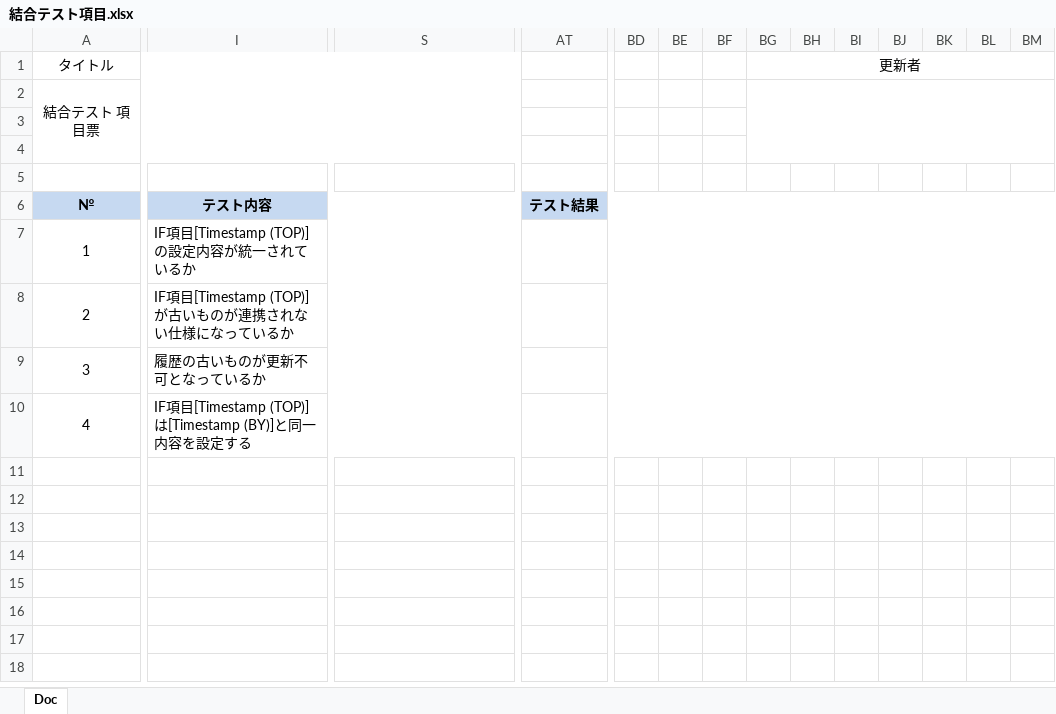
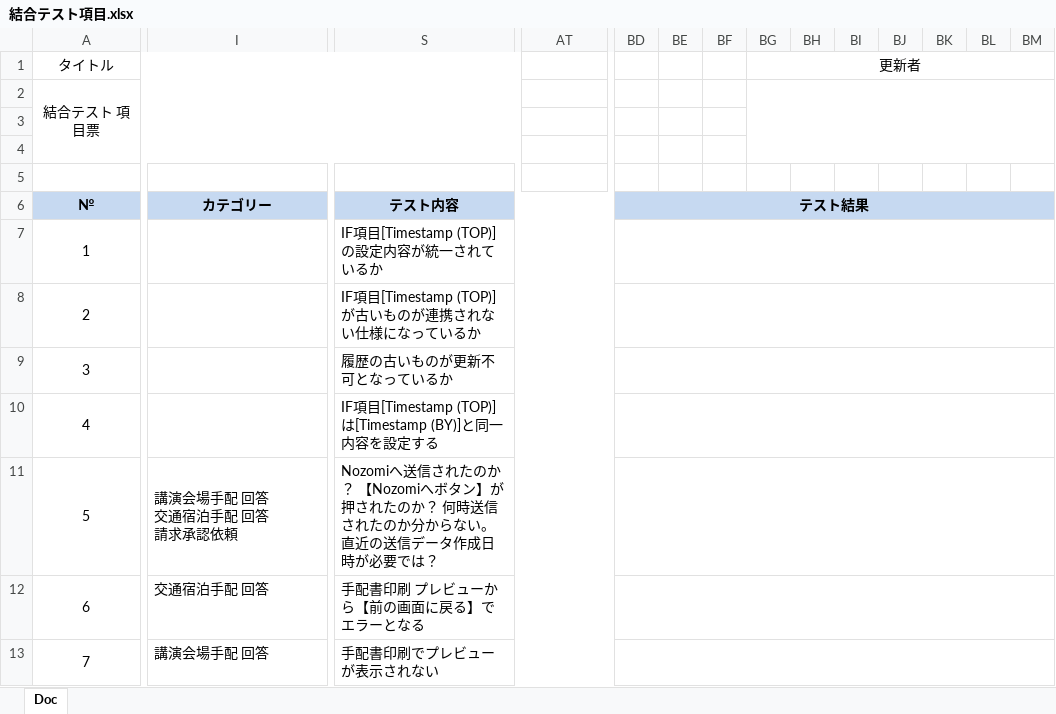
Before and after one commit to MakoYamada/pj_monolith, an Excel workbook: 43 テスト計画/結合テスト項目.xlsx, sheet Doc, drawn as a sheet; only a part is shown, gaps mark what is left out; values as stored, in another font and other column widths than the file's, no borders; removed rows and columns are numbered as before the commit, all else as after; rows hold the shown columns only; ↵ is a line break in a cell; the diff names each change by its address in the sheet, - before the commit and + after, or states it on an @@ line.

Commit message:
Vss2Git

```diff
--- a/43 テスト計画/結合テスト項目.xlsx (sheet Doc)
+++ b/43 テスト計画/結合テスト項目.xlsx (sheet Doc)
-I6: テスト内容
+I6: カテゴリー
-I6:AS6 merged
+I6:R6 merged
-S6: (empty)
+S6: テスト内容
+S6:BC6 merged
-AT6: テスト結果
+AT6: (empty)
-AT6:CB6 merged
-BD6: (empty)
+BD6: テスト結果
+BD6:CB6 merged
-I7: IF項目[Timestamp (TOP)]の設定内容が統一されているか
+I7: (empty)
-I7:AS7 merged
-S7: (empty)
+S7: IF項目[Timestamp (TOP)]の設定内容が統一されているか
+S7:BC7 merged
-AT7:CB7 merged
+BD7:CB7 merged
-I8: IF項目[Timestamp (TOP)]が古いものが連携されない仕様になっているか
+I8: (empty)
-I8:AS8 merged
-S8: (empty)
+S8: IF項目[Timestamp (TOP)]が古いものが連携されない仕様になっているか
+S8:BC8 merged
-AT8:CB8 merged
+BD8:CB8 merged
-I9: 履歴の古いものが更新不可となっているか
+I9: (empty)
-I9:AS9 merged
-S9: (empty)
+S9: 履歴の古いものが更新不可となっているか
+S9:BC9 merged
-AT9:CB9 merged
+BD9:CB9 merged
-I10: IF項目[Timestamp (TOP)]は[Timestamp (BY)]と同一内容を設定する
+I10: (empty)
-I10:AS10 merged
-S10: (empty)
+S10: IF項目[Timestamp (TOP)]は[Timestamp (BY)]と同一内容を設定する
+S10:BC10 merged
-AT10:CB10 merged
+BD10:CB10 merged
+row 11: 5 | 講演会場手配 回答 ↵ 交通宿泊手配 回答 ↵ 請求承認依頼 | Nozomiへ送信されたのか？ 【Nozomiへボタン】が押されたのか？ 何時送信されたのか分からない。 直近の送信データ作成日時が必要では？
+row 12: 6 | 交通宿泊手配 回答 | 手配書印刷 プレビューから【前の画面に戻る】でエラーとなる
+row 13: 7 | 講演会場手配 回答 | 手配書印刷でプレビューが表示されない
```
